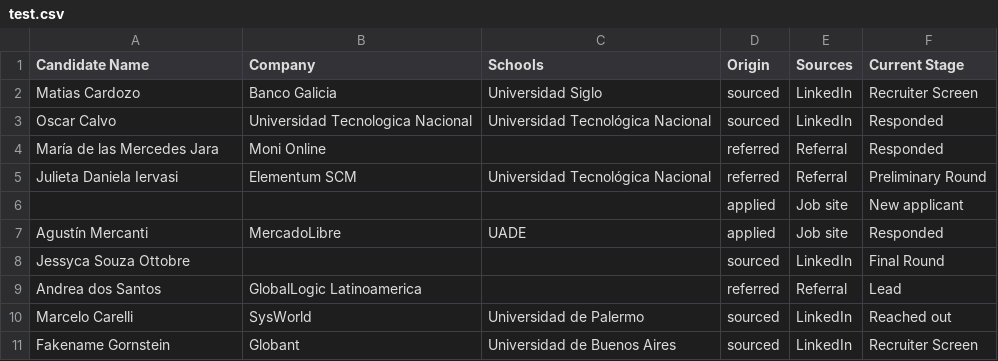
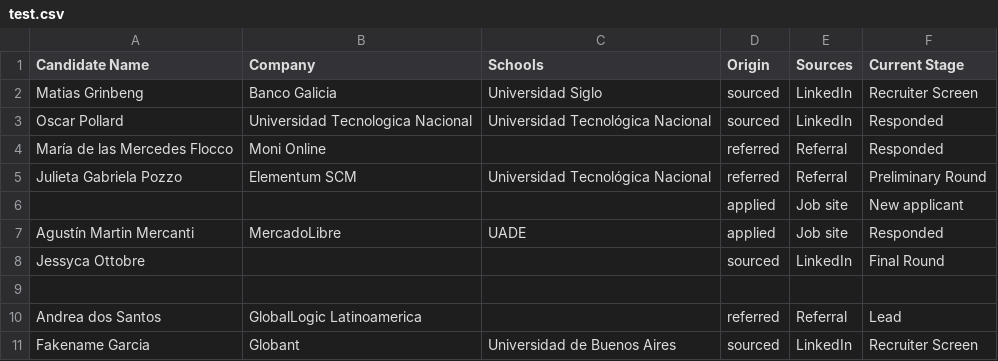
Before and after one commit to faq3pa/genero_arg, a CSV file: test.csv, drawn as a sheet.

Commit message:
Test CSV

```diff
--- a/test.csv
+++ b/test.csv
@@ -1,11 +1,11 @@
 Candidate Name,Company,Schools,Origin,Sources,Current Stage
-Matias Cardozo,Banco Galicia,Universidad Siglo,sourced,LinkedIn,Recruiter Screen
-Oscar Calvo,Universidad Tecnologica Nacional,Universidad Tecnológica Nacional,sourced,LinkedIn,Responded
-María de las Mercedes Jara,Moni Online,,referred,Referral,Responded
-Julieta Daniela Iervasi,Elementum SCM,Universidad Tecnológica Nacional,referred,Referral,Preliminary Round
+Matias Grinbeng,Banco Galicia,Universidad Siglo,sourced,LinkedIn,Recruiter Screen
+Oscar Pollard,Universidad Tecnologica Nacional,Universidad Tecnológica Nacional,sourced,LinkedIn,Responded
+María de las Mercedes Flocco,Moni Online,,referred,Referral,Responded
+Julieta Gabriela Pozzo,Elementum SCM,Universidad Tecnológica Nacional,referred,Referral,Preliminary Round
 ,,,applied,Job site,New applicant
-Agustín Mercanti,MercadoLibre,UADE,applied,Job site,Responded
-Jessyca Souza Ottobre,,,sourced,LinkedIn,Final Round
+Agustín Martin Mercanti,MercadoLibre,UADE,applied,Job site,Responded
+Jessyca Ottobre,,,sourced,LinkedIn,Final Round
+,,,,,
 Andrea dos Santos,GlobalLogic Latinoamerica,,referred,Referral,Lead
-Marcelo Carelli,SysWorld,Universidad de Palermo,sourced,LinkedIn,Reached out
-Fakename Gornstein,Globant,Universidad de Buenos Aires,sourced,LinkedIn,Recruiter Screen
+Fakename Garcia,Globant,Universidad de Buenos Aires,sourced,LinkedIn,Recruiter Screen
```
